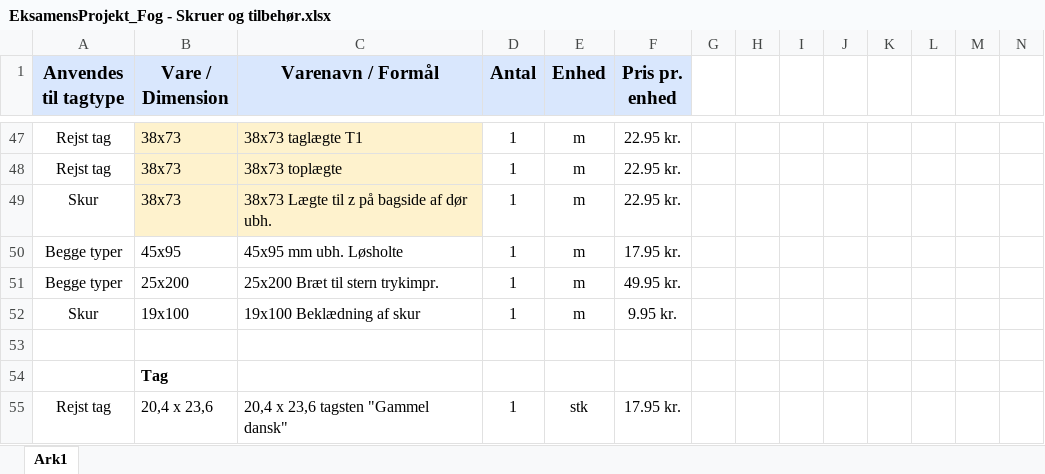
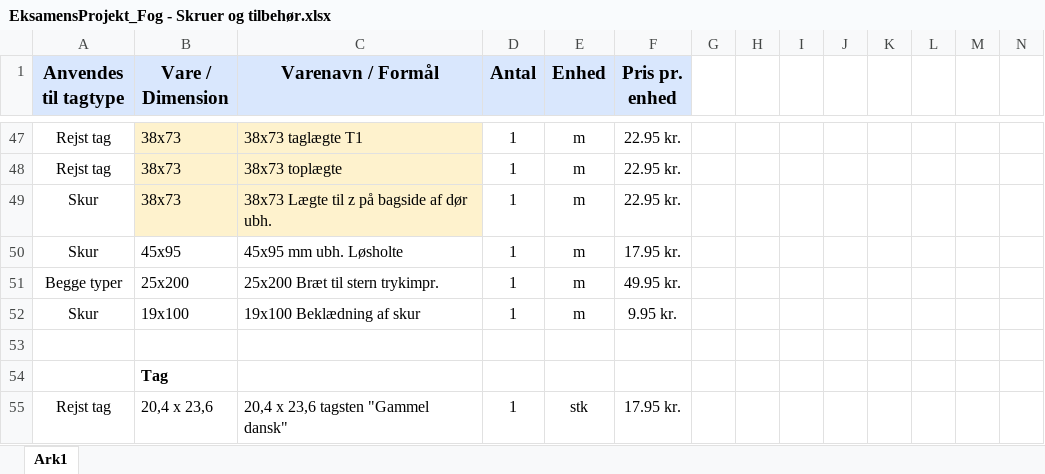
Before and after one commit to Jean-Poul/Eksamensprojekt_Fog, an Excel workbook: Dokumentation/EksamensProjekt_Fog - Skruer og tilbehør.xlsx, sheet Ark1, drawn as a sheet; only a part is shown, gaps mark what is left out; values as stored, in another font and other column widths than the file's, no borders; the diff names each change by its address in the sheet, - before the commit and + after, or states it on an @@ line.

```diff
--- a/Dokumentation/EksamensProjekt_Fog - Skruer og tilbehør.xlsx (sheet Ark1)
+++ b/Dokumentation/EksamensProjekt_Fog - Skruer og tilbehør.xlsx (sheet Ark1)
-A50 (Anvendes til tagtype): Begge typer
+A50 (Anvendes til tagtype): Skur
```
Also changed, not shown: 2 other files.
